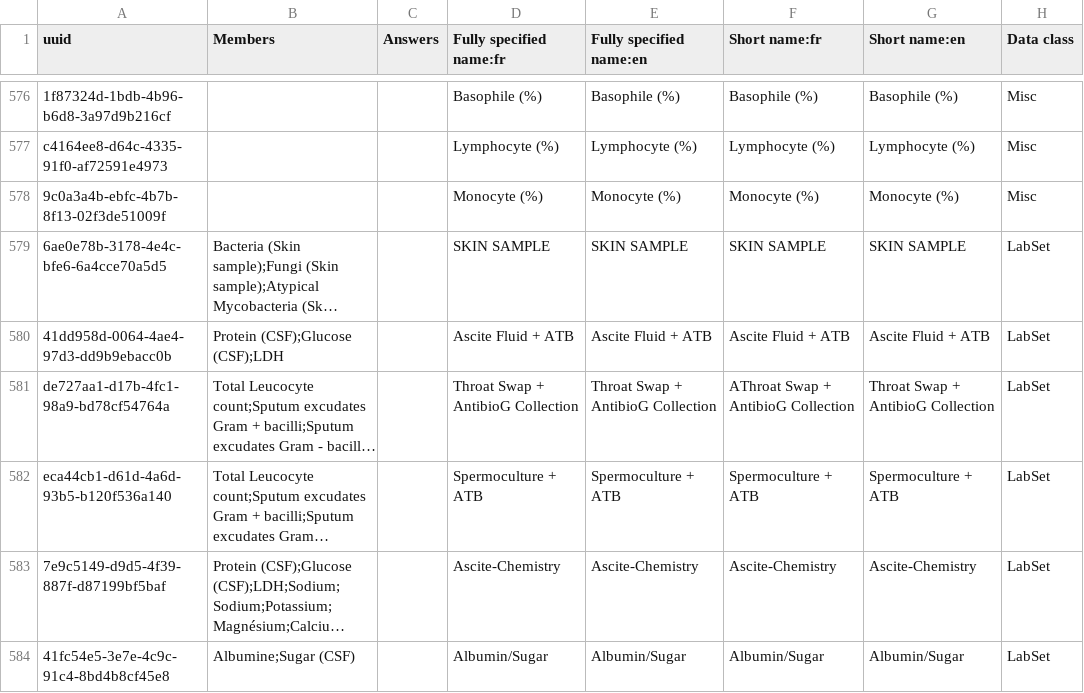
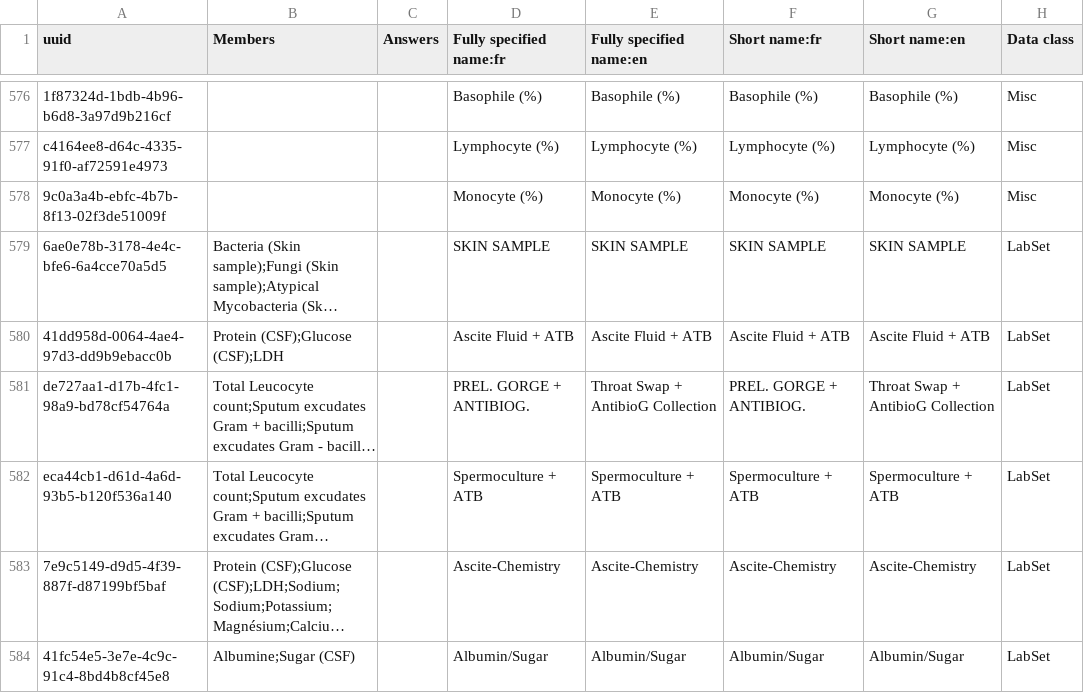
Before and after one commit to jembi/cameroon-bahmni-config, a CSV file: metadata/configuration/concepts/1180_lab_results_form.csv, drawn as a sheet; only a part is shown, gaps mark what is left out; long unchanged cells end in …; the diff covers the shown part only; the diff names each change by its address in the sheet, - before the commit and + after, or states it on an @@ line.

```diff
--- a/metadata/configuration/concepts/1180_lab_results_form.csv
+++ b/metadata/configuration/concepts/1180_lab_results_form.csv
-D581 (Fully specified name:fr): Throat Swap + AntibioG Collection
+D581 (Fully specified name:fr): PREL. GORGE + ANTIBIOG.
-F581 (Short name:fr): AThroat Swap + AntibioG Collection
+F581 (Short name:fr): PREL. GORGE + ANTIBIOG.
```
Also changed, not shown: 1 added row and 6 edited cells elsewhere in this file, metadata/configuration/concepts/1190_all_orderables.csv.
